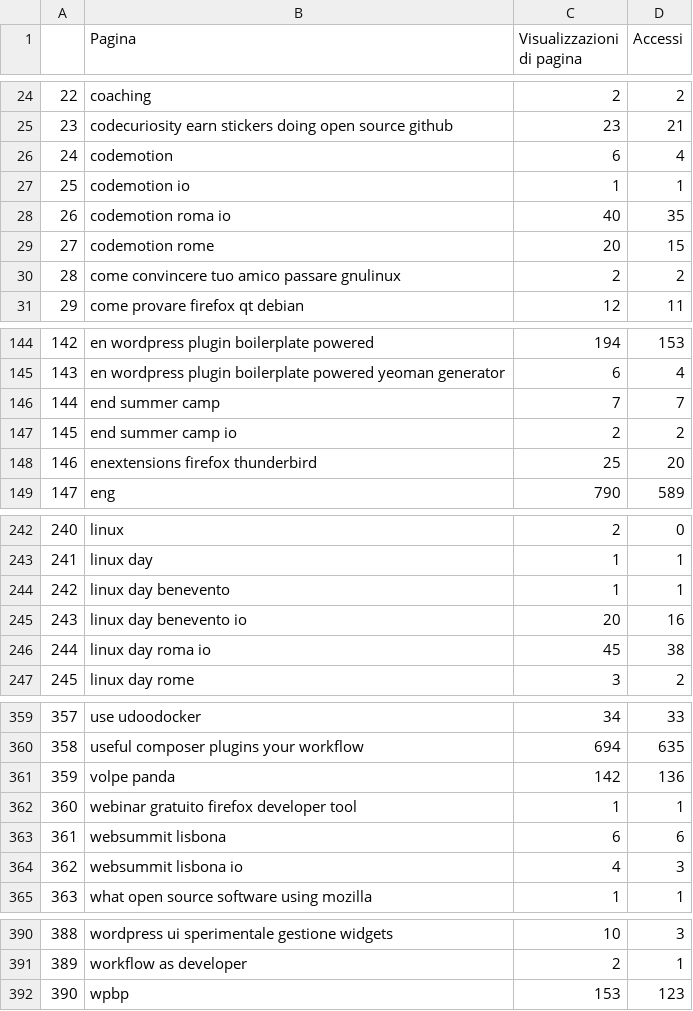
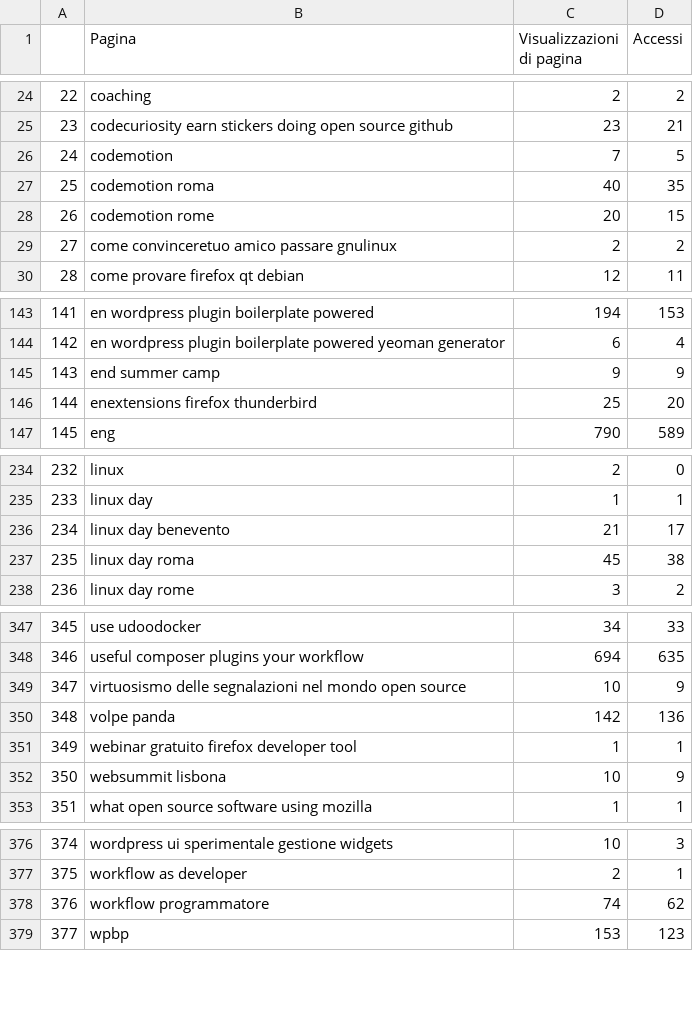
Before and after one commit to Mte90/Machine-Learning-with-Analytics, a CSV file: analytics_parsed.csv, drawn as a sheet; only a part is shown, gaps mark what is left out; removed rows and columns are numbered as before the commit, all else as after; the diff covers the shown part only; the diff names each change by its address in the sheet, - before the commit and + after, or states it on an @@ line.

```diff
--- a/analytics_parsed.csv
+++ b/analytics_parsed.csv
@@ column A renumbered from row 9 down @@
-C26 (Visualizzazioni di pagina): 6
+C26 (Visualizzazioni di pagina): 7
-D26 (Accessi): 4
+D26 (Accessi): 5
-row 27: 25 | codemotion io | 1 | 1
-B27 (Pagina): codemotion roma io
+B27 (Pagina): codemotion roma
-B29 (Pagina): come convincere tuo amico passare gnulinux
+B29 (Pagina): come convinceretuo amico passare gnulinux
-C145 (Visualizzazioni di pagina): 7
+C145 (Visualizzazioni di pagina): 9
-D145 (Accessi): 7
+D145 (Accessi): 9
-row 147: 145 | end summer camp io | 2 | 2
-C236 (Visualizzazioni di pagina): 1
+C236 (Visualizzazioni di pagina): 21
-D236 (Accessi): 1
+D236 (Accessi): 17
-row 245: 243 | linux day benevento io | 20 | 16
-B237 (Pagina): linux day roma io
+B237 (Pagina): linux day roma
+row 349: 347 | virtuosismo delle segnalazioni nel mondo open source | 10 | 9
-C352 (Visualizzazioni di pagina): 6
+C352 (Visualizzazioni di pagina): 10
-D352 (Accessi): 6
+D352 (Accessi): 9
-row 364: 362 | websummit lisbona io | 4 | 3
+row 378: 376 | workflow programmatore | 74 | 62
```
Also changed, not shown: 2 added rows, 13 removed rows and 29 edited cells elsewhere in this file, X.csv, X_accessi.csv, 2 other files.
